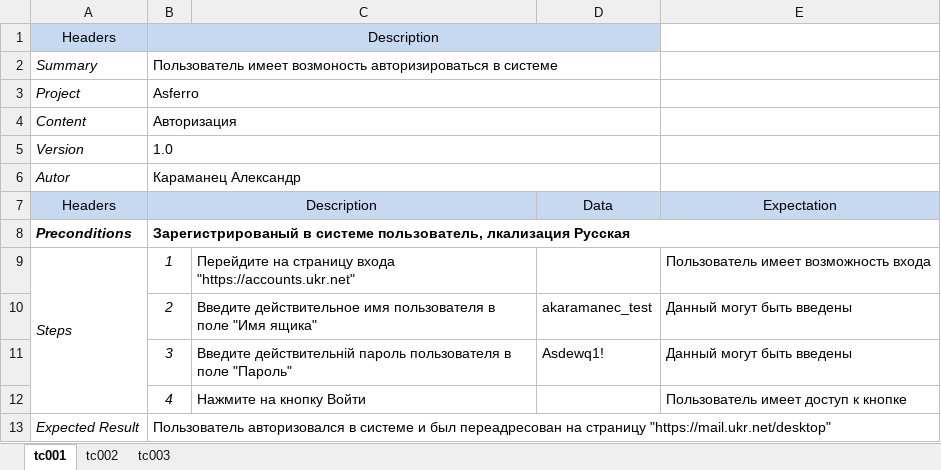
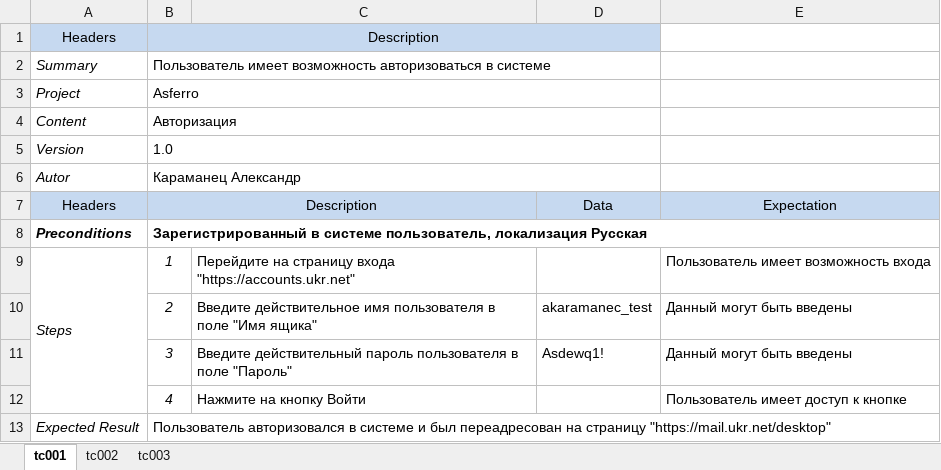
Before and after one commit to akaramanec/asferro_test_task, an Excel workbook: ts_login_ukrnet.xlsx, sheet tc001, drawn as a sheet; values as stored, in another font and other column widths than the file's, no borders; the diff names each change by its address in the sheet, - before the commit and + after, or states it on an @@ line.

```diff
--- a/ts_login_ukrnet.xlsx (sheet tc001)
+++ b/ts_login_ukrnet.xlsx (sheet tc001)
-B2 (Description): Пользователь имеет возмоность авторизироваться в системе
+B2 (Description): Пользователь имеет возможность авторизоваться в системе
-B8 (Description): Зарегистрированый в системе пользователь, лкализация Русская
+B8 (Description): Зарегистрированный в системе пользователь, локализация Русская
-C11: Введите действительній пароль пользователя…
+C11: Введите действительный пароль пользователя…
```
Also changed, not shown: sheet tc002, sheet tc003, bug_report_did_not_change_status_of_product.xlsx.
